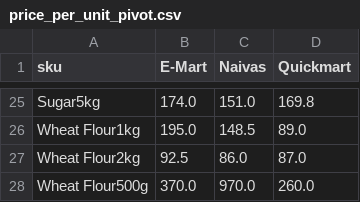
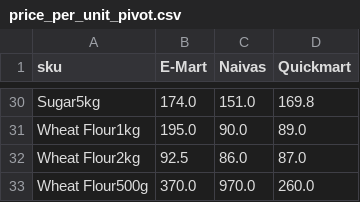
Before and after one commit to odawadavid/Webscraping, a CSV file: data/analytics/price_per_unit_pivot.csv, drawn as a sheet; only a part is shown, gaps mark what is left out; addresses are those after the commit; the diff covers the shown part only; the diff names each change by its address in the sheet, - before the commit and + after, or states it on an @@ line.

```diff
--- a/data/analytics/price_per_unit_pivot.csv
+++ b/data/analytics/price_per_unit_pivot.csv
-C31 (Naivas): 148.5
+C31 (Naivas): 90.0
```
Also changed, not shown: 5 added rows and 12 edited cells elsewhere in this file, data/raw/quickmart.csv, 5 other files.
